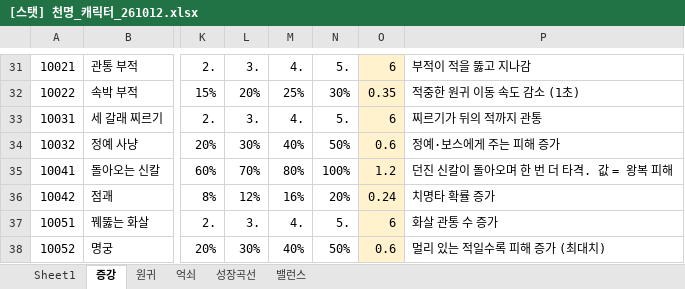
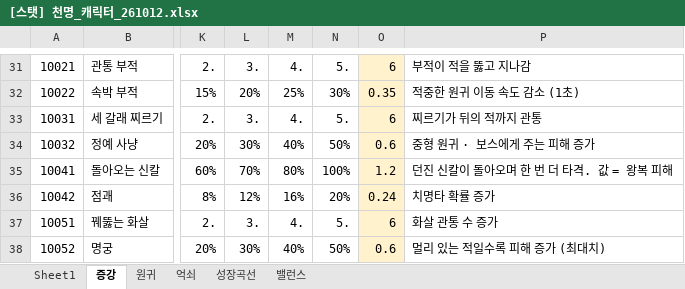
Before and after one commit to limthat/cheonmyeong, an Excel workbook: CheonMyeong_Resources/[스탯] 천명_캐릭터_261012.xlsx, sheet 증강, drawn as a sheet; only a part is shown, gaps mark what is left out; values as stored, in another font and other column widths than the file's, no borders; the diff names each change by its address in the sheet, - before the commit and + after, or states it on an @@ line.

```diff
--- a/CheonMyeong_Resources/[스탯] 천명_캐릭터_261012.xlsx (sheet 증강)
+++ b/CheonMyeong_Resources/[스탯] 천명_캐릭터_261012.xlsx (sheet 증강)
-P34: 정예·보스에게 주는 피해 증가
+P34: 중형 원귀 · 보스에게 주는 피해 증가
```
Also changed, not shown: sheet 원귀, sheet 밸런스, formulas that keep their value, 15 other files.
